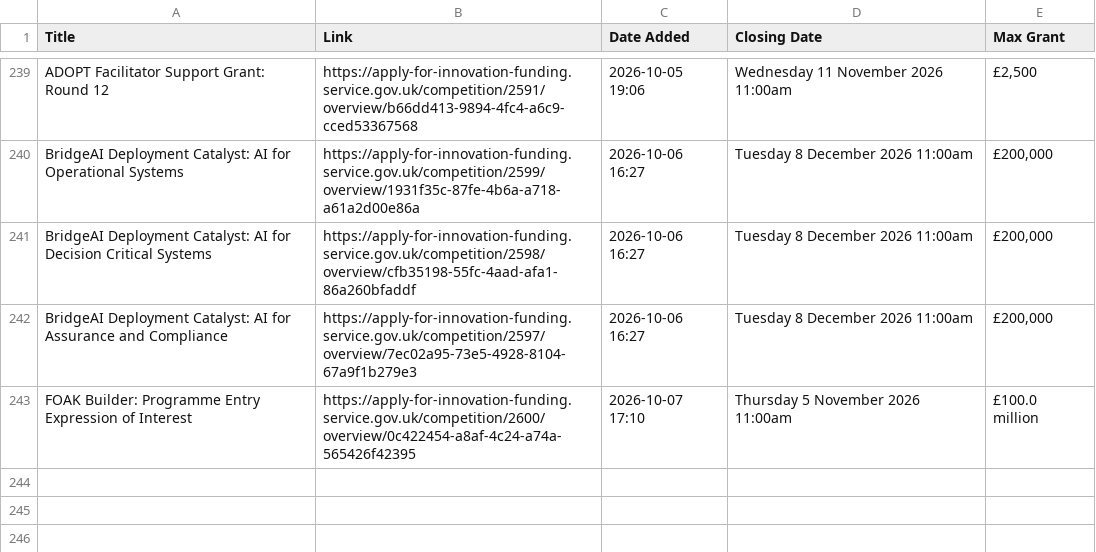
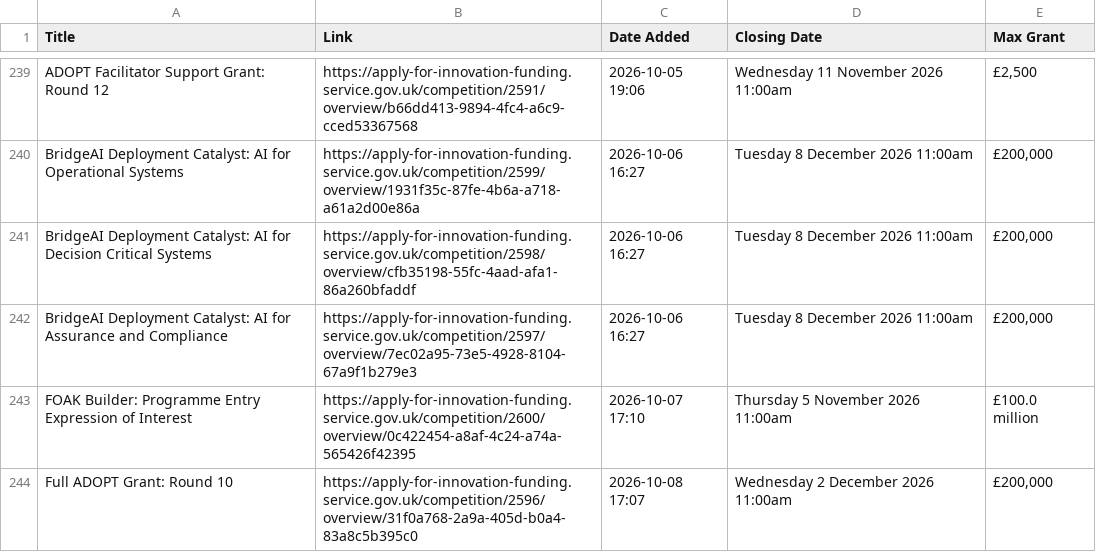
Before and after one commit to Vivien-Badaut/Innovate-UK-Public-Feed, a CSV file: new_competitions.csv, drawn as a sheet; only a part is shown, gaps mark what is left out.

```diff
--- a/new_competitions.csv
+++ b/new_competitions.csv
@@ -243 +243,2 @@ BridgeAI Deployment Catalyst: AI for Assurance and Compliance,https://apply-for-
 FOAK Builder: Programme Entry Expression of Interest,https://apply-for-innovation-funding.service.gov.uk/competition/2600/overview/0c422454-a8af-4c24-a74a-565426f42395,2026-10-07 17:10,Thursday 5 November 2026 11:00am,£100.0 million
+Full ADOPT Grant: Round 10,https://apply-for-innovation-funding.service.gov.uk/competition/2596/overview/31f0a768-2a9a-405d-b0a4-83a8c5b395c0,2026-10-08 17:07,Wednesday 2 December 2026 11:00am,"£200,000"
```
